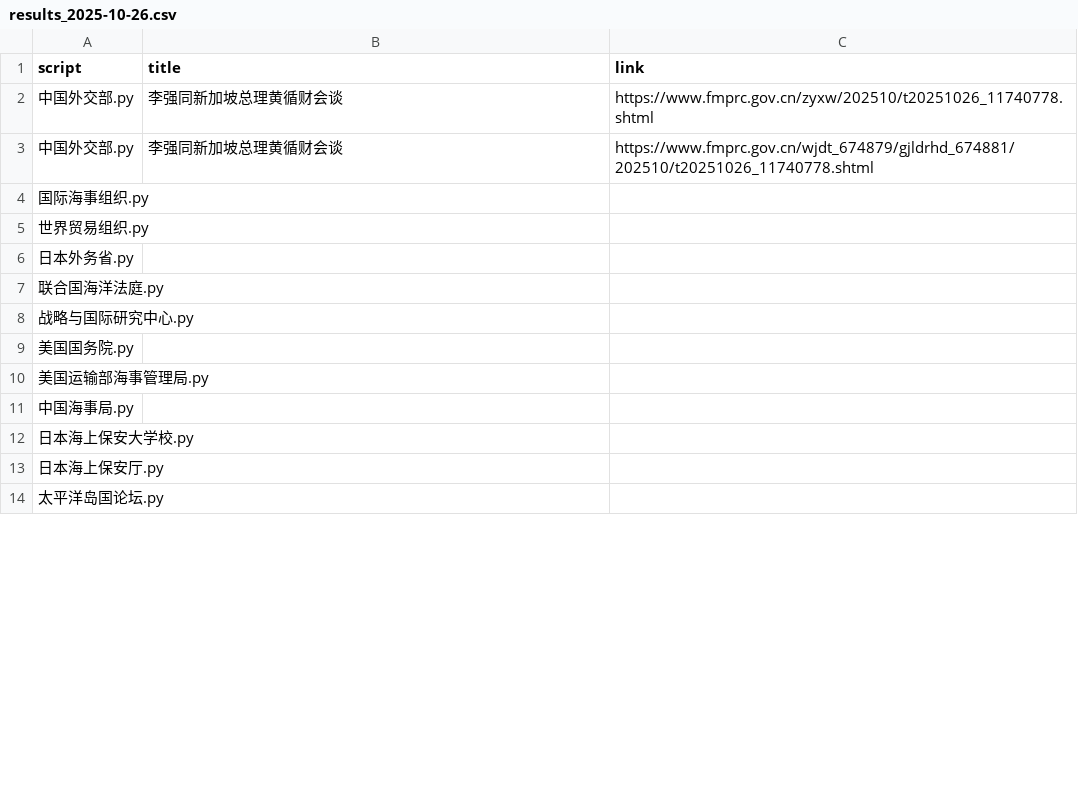
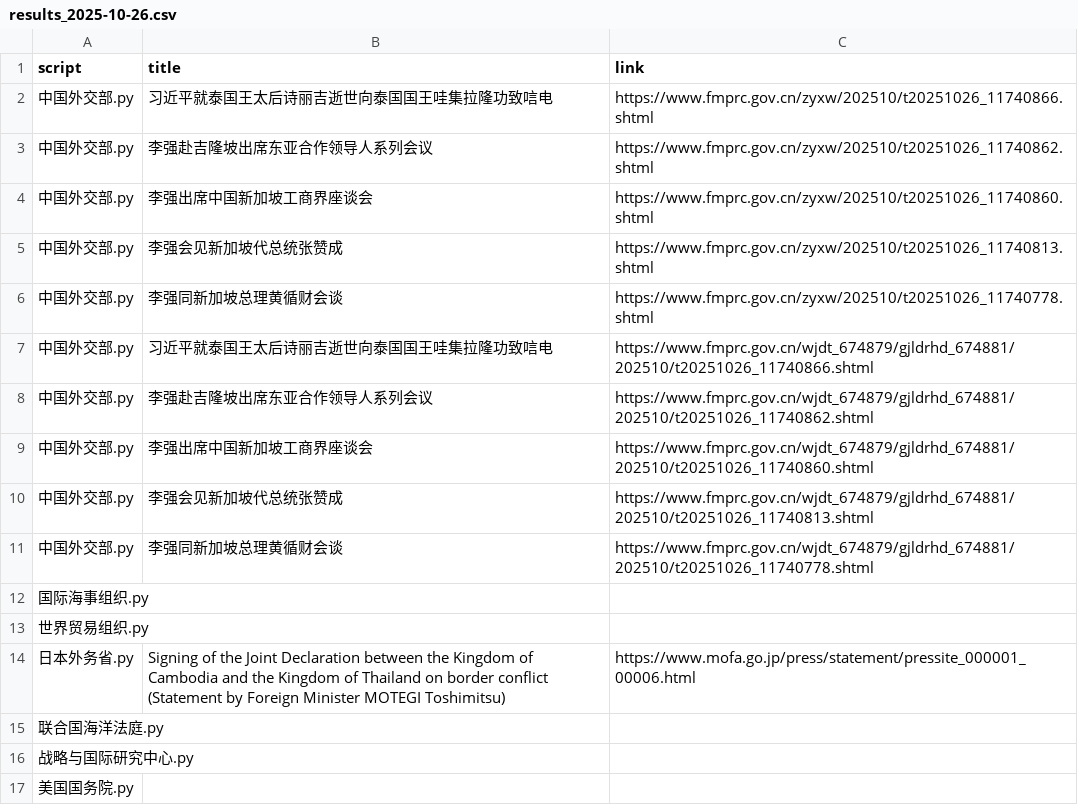
Before and after one commit to KACSH9/---, a CSV file: results_2025-10-26.csv, drawn as a sheet; only a part is shown; the shorter side is filled out with more unchanged rows; the diff covers the shown part only.

```diff
--- a/results_2025-10-26.csv
+++ b/results_2025-10-26.csv
@@ -1,3 +1,11 @@
 script,title,link
+中国外交部.py,习近平就泰国王太后诗丽吉逝世向泰国国王哇集拉隆功致唁电,https://www.fmprc.gov.cn/zyxw/202510/t20251026_11740866.shtml
+中国外交部.py,李强赴吉隆坡出席东亚合作领导人系列会议,https://www.fmprc.gov.cn/zyxw/202510/t20251026_11740862.shtml
+中国外交部.py,李强出席中国新加坡工商界座谈会,https://www.fmprc.gov.cn/zyxw/202510/t20251026_11740860.shtml
+中国外交部.py,李强会见新加坡代总统张赞成,https://www.fmprc.gov.cn/zyxw/202510/t20251026_11740813.shtml
 中国外交部.py,李强同新加坡总理黄循财会谈,https://www.fmprc.gov.cn/zyxw/202510/t20251026_11740778.shtml
+中国外交部.py,习近平就泰国王太后诗丽吉逝世向泰国国王哇集拉隆功致唁电,https://www.fmprc.gov.cn/wjdt_674879/gjldrhd_674881/202510/t20251026_11740866.shtml
+中国外交部.py,李强赴吉隆坡出席东亚合作领导人系列会议,https://www.fmprc.gov.cn/wjdt_674879/gjldrhd_674881/202510/t20251026_11740862.shtml
+中国外交部.py,李强出席中国新加坡工商界座谈会,https://www.fmprc.gov.cn/wjdt_674879/gjldrhd_674881/202510/t20251026_11740860.shtml
+中国外交部.py,李强会见新加坡代总统张赞成,https://www.fmprc.gov.cn/wjdt_674879/gjldrhd_674881/202510/t20251026_11740813.shtml
 中国外交部.py,李强同新加坡总理黄循财会谈,https://www.fmprc.gov.cn/wjdt_674879/gjldrhd_674881/202510/t20251026_11740778.shtml
@@ -5,3 +13,3 @@ script,title,link
 世界贸易组织.py,,
-日本外务省.py,,
+日本外务省.py,Signing of the Joint Declaration between the Kingdom of Cambodia and the Kingdom of Thailand on border conflict (Statement by Foreign Minister MOTEGI Toshimitsu),https://www.mofa.go.jp/press/statement/pressite_000001_00006.html
 联合国海洋法庭.py,,
```
Also changed, not shown: 11 added rows and 2 edited cells elsewhere in this file.
